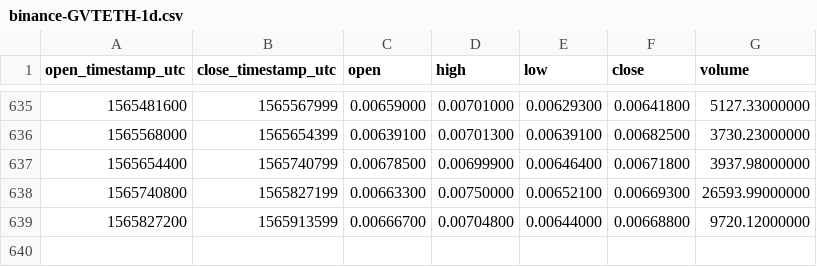
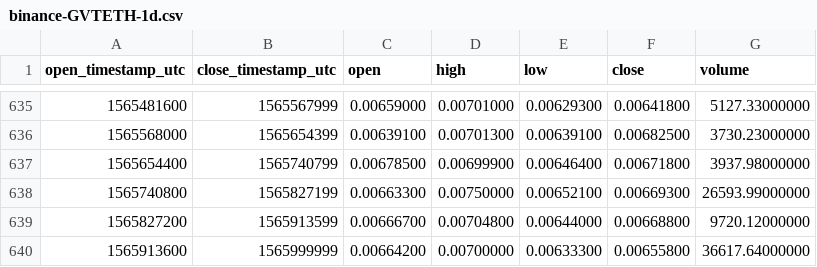
Before and after one commit to cryptobigbro/binance-GVTETH, a CSV file: binance-GVTETH-1d.csv, drawn as a sheet; only a part is shown, gaps mark what is left out; the diff names each change by its address in the sheet, - before the commit and + after, or states it on an @@ line.

Commit message:
Update OHLCV data.

```diff
--- a/binance-GVTETH-1d.csv
+++ b/binance-GVTETH-1d.csv
+row 640: 1565913600 | 1565999999 | 0.00664200 | 0.00700000 | 0.00633300 | 0.00655800 | 36617.64000000
```
Also changed, not shown: 1 other file.
